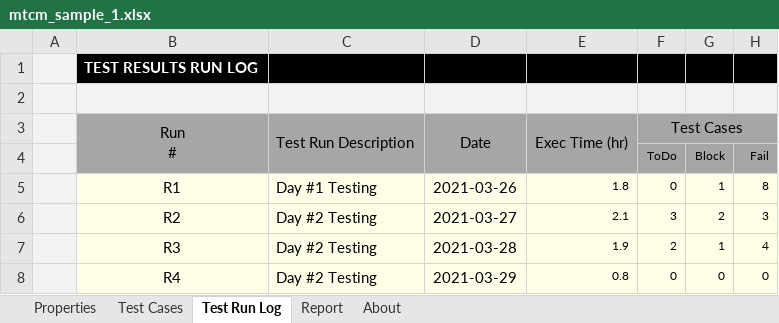
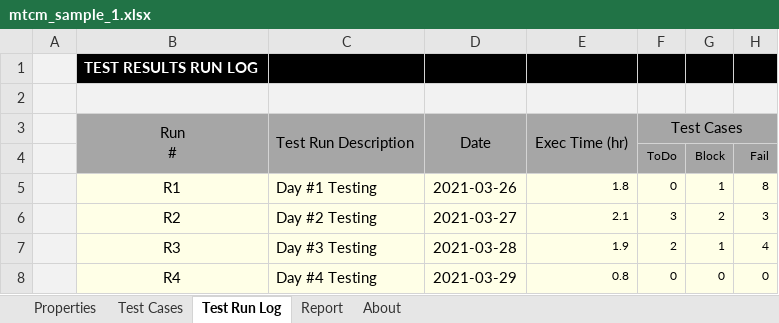
Before and after one commit to DataResearchLabs/my_test_case_manager, an Excel workbook: samples/mtcm_sample_1.xlsx, sheet Test Run Log, drawn as a sheet; only a part is shown; values as stored, in another font and other column widths than the file's, no borders; charts and pictures not drawn; the diff names each change by its address in the sheet, - before the commit and + after, or states it on an @@ line.

Commit message:
Add files via upload

```diff
--- a/samples/mtcm_sample_1.xlsx (sheet Test Run Log)
+++ b/samples/mtcm_sample_1.xlsx (sheet Test Run Log)
-C7: Day #2 Testing
+C7: Day #3 Testing
-C8: Day #2 Testing
+C8: Day #4 Testing
```
